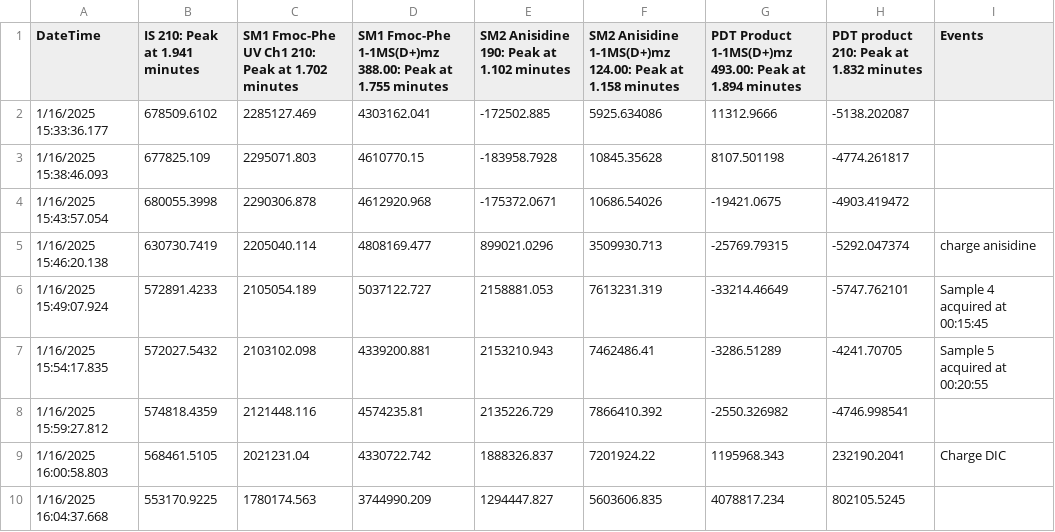
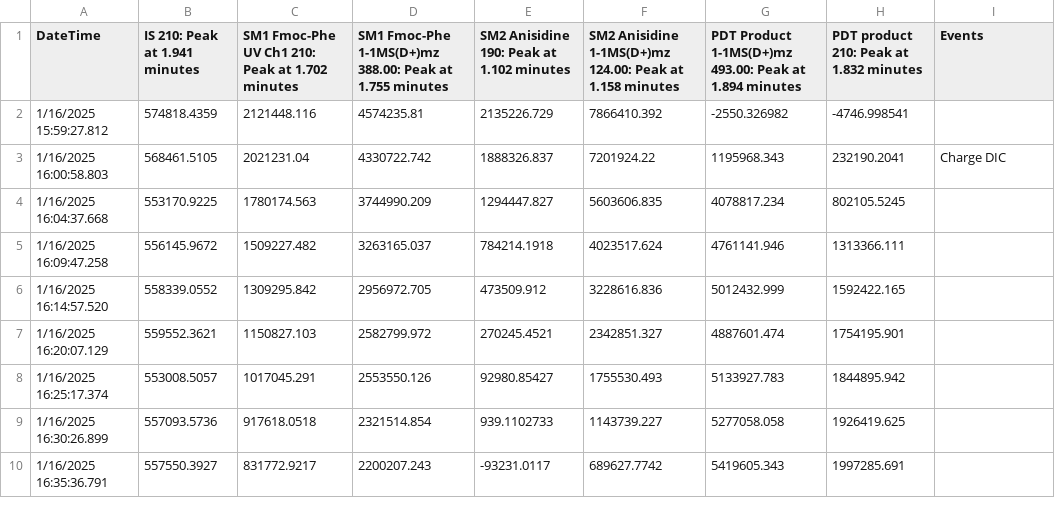
Before and after one commit to Leoliuuuuu/auto_graphing, a CSV file: YS-DI-013.csv, drawn as a sheet; only a part is shown; the shorter side is filled out with more unchanged rows.

```diff
--- a/YS-DI-013.csv
+++ b/YS-DI-013.csv
@@ -1,8 +1,2 @@
 DateTime,IS 210: Peak at 1.941 minutes,SM1 Fmoc-Phe UV Ch1 210: Peak at 1.702 minutes,SM1 Fmoc-Phe 1-1MS(D+)mz 388.00: Peak at 1.755 minutes,SM2 Anisidine 190: Peak at 1.102 minutes,SM2 Anisidine 1-1MS(D+)mz 124.00: Peak at 1.158 minutes,PDT Product 1-1MS(D+)mz 493.00: Peak at 1.894 minutes,PDT product 210: Peak at 1.832 minutes,Events
-1/16/2025 15:33:36.177,678509.6102,2285127.469,4303162.041,-172502.885,5925.634086,11312.9666,-5138.202087,
-1/16/2025 15:38:46.093,677825.109,2295071.803,4610770.15,-183958.7928,10845.35628,8107.501198,-4774.261817,
-1/16/2025 15:43:57.054,680055.3998,2290306.878,4612920.968,-175372.0671,10686.54026,-19421.0675,-4903.419472,
-1/16/2025 15:46:20.138,630730.7419,2205040.114,4808169.477,899021.0296,3509930.713,-25769.79315,-5292.047374,charge anisidine
-1/16/2025 15:49:07.924,572891.4233,2105054.189,5037122.727,2158881.053,7613231.319,-33214.46649,-5747.762101,Sample 4 acquired at 00:15:45
-1/16/2025 15:54:17.835,572027.5432,2103102.098,4339200.881,2153210.943,7462486.41,-3286.51289,-4241.70705,Sample 5 acquired at 00:20:55
 1/16/2025 15:59:27.812,574818.4359,2121448.116,4574235.81,2135226.729,7866410.392,-2550.326982,-4746.998541,
```
Also changed, not shown: 2 other files.
